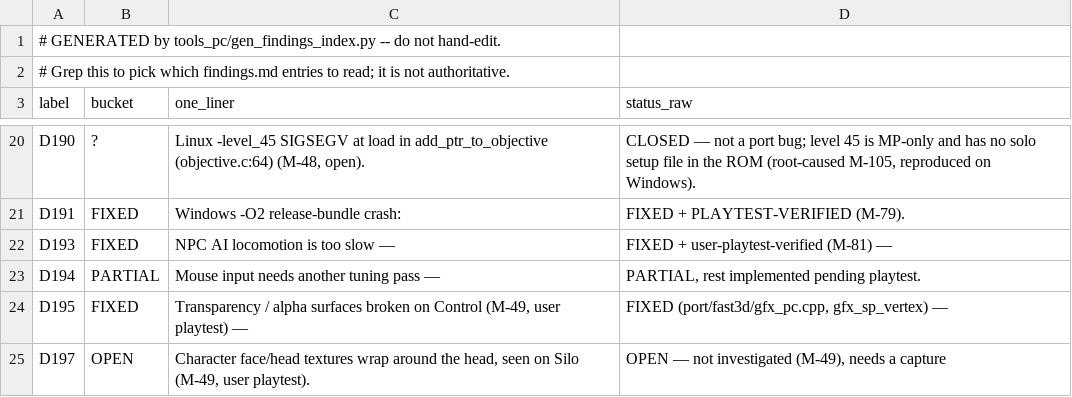
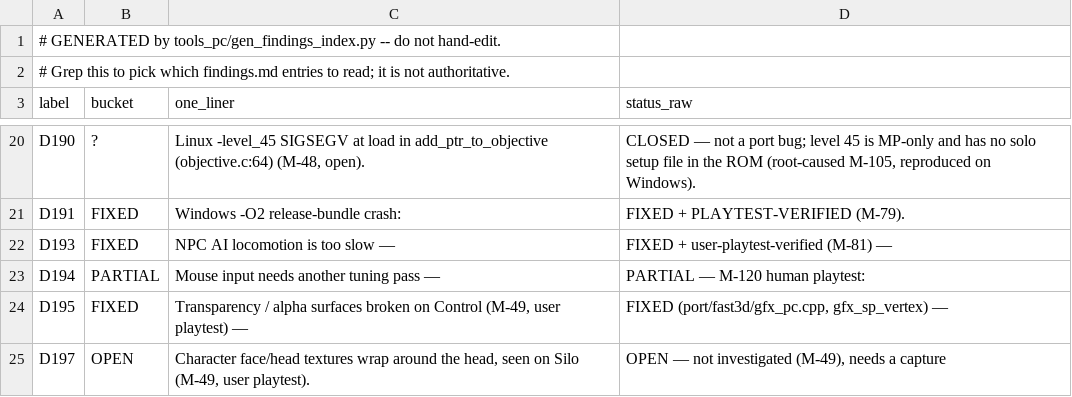
Before and after one commit to jkdansereau/goldeneye-pc-port, a CSV file: docs/dev/findings-index.csv, drawn as a sheet; only a part is shown, gaps mark what is left out.

```diff
--- a/docs/dev/findings-index.csv
+++ b/docs/dev/findings-index.csv
@@ -22,3 +22,3 @@ D191,FIXED,Windows -O2 release-bundle crash:,FIXED + PLAYTEST-VERIFIED (M-79).
 D193,FIXED,NPC AI locomotion is too slow —,FIXED + user-playtest-verified (M-81) —
-D194,PARTIAL,Mouse input needs another tuning pass —,"PARTIAL, rest implemented pending playtest."
+D194,PARTIAL,Mouse input needs another tuning pass —,PARTIAL — M-120 human playtest:
 D195,FIXED,"Transparency / alpha surfaces broken on Control (M-49, user playtest) —","FIXED (port/fast3d/gfx_pc.cpp, gfx_sp_vertex) —"
```
Also changed, not shown: 1 other file.
